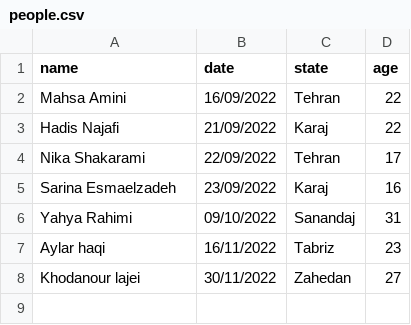
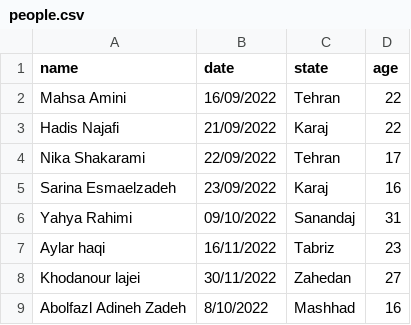
Before and after one commit to WLFreedom/irjs.github.io, a CSV file: public/data/people.csv, drawn as a sheet.

Commit message:
Update people.csv

```diff
--- a/public/data/people.csv
+++ b/public/data/people.csv
@@ -8 +8,2 @@ Aylar haqi,16/11/2022,Tabriz,23
 Khodanour lajei,30/11/2022,Zahedan,27
+Abolfazl Adineh Zadeh, 8/10/2022, Mashhad, 16
```
